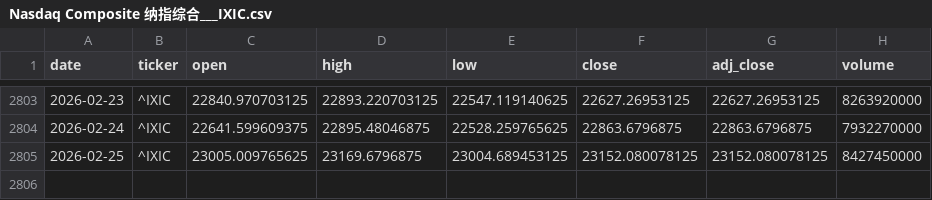
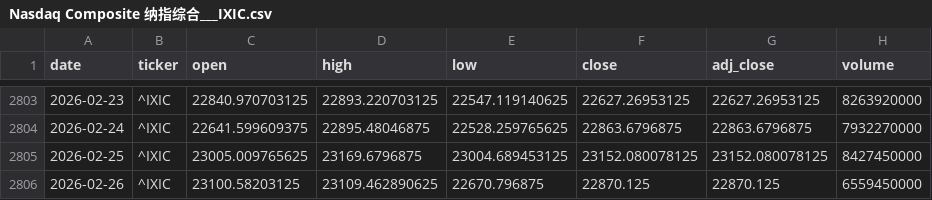
Before and after one commit to zid036116-ship-it/-, a CSV file: market_data/Nasdaq Composite 纳指综合___IXIC.csv, drawn as a sheet; only a part is shown, gaps mark what is left out; the diff names each change by its address in the sheet, - before the commit and + after, or states it on an @@ line.

```diff
--- a/market_data/Nasdaq Composite 纳指综合___IXIC.csv
+++ b/market_data/Nasdaq Composite 纳指综合___IXIC.csv
+row 2806: 2026-02-26 | ^IXIC | 23100.58203125 | 23109.462890625 | 22670.796875 | 22870.125 | 22870.125 | 6559450000
```
Also changed, not shown: docs/market_data/恒生医疗ETF_华夏__3067.HK.csv, docs/market_data/恒生科技ETF_南方__3033.HK.csv, 7 other files.
